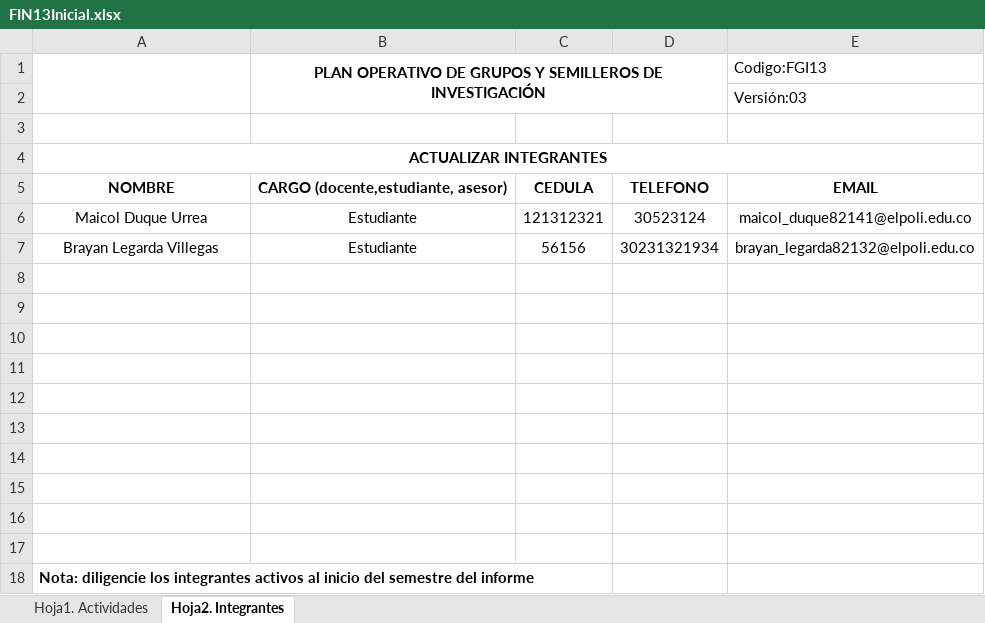
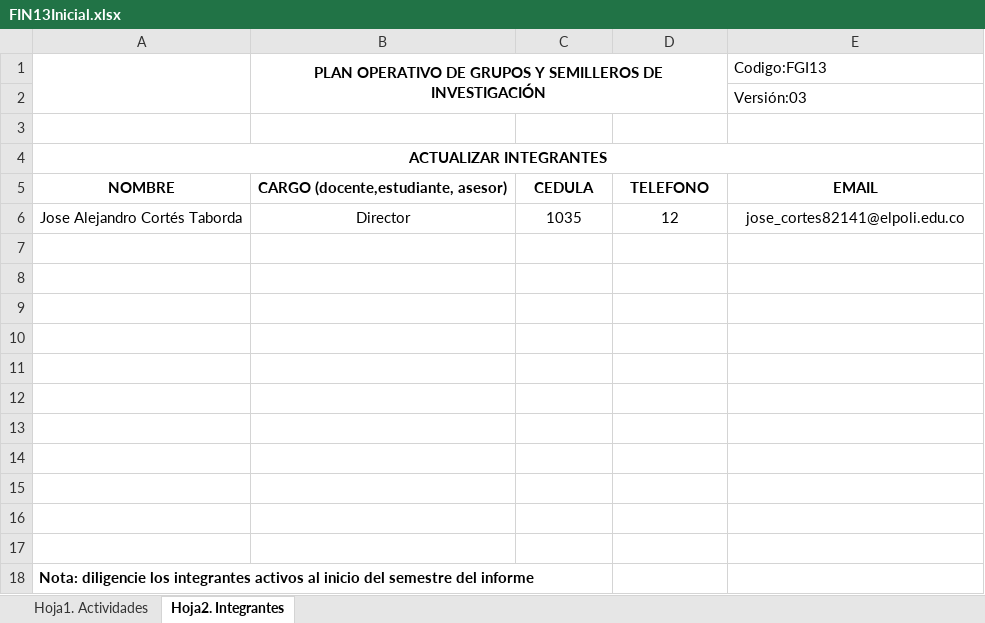
Before and after one commit to Blazotaker/semillero-back, an Excel workbook: public/FIN13Inicial.xlsx, sheet Hoja2. Integrantes, drawn as a sheet; values as stored, in another font and other column widths than the file's, no borders; charts and pictures not drawn; removed rows and columns are numbered as before the commit, all else as after; the diff names each change by its address in the sheet, - before the commit and + after, or states it on an @@ line.

```diff
--- a/public/FIN13Inicial.xlsx (sheet Hoja2. Integrantes)
+++ b/public/FIN13Inicial.xlsx (sheet Hoja2. Integrantes)
-row 6: Maicol Duque Urrea | Estudiante | 121312321 | 30523124 | maicol_duque82141@elpoli.edu.co
+row 6: Jose Alejandro Cortés Taborda | Director | 1035 | 12 | jose_cortes82141@elpoli.edu.co
-row 7: Brayan Legarda Villegas | Estudiante | 56156 | 30231321934 | brayan_legarda82132@elpoli.edu.co
+row 7: (empty)
```
Also changed, not shown: sheet Hoja1. Actividades, 9 other files.
